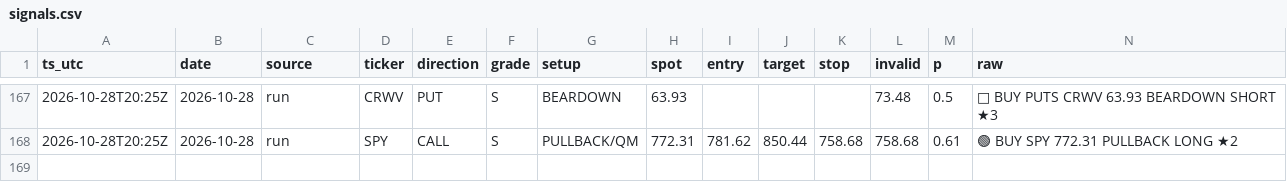
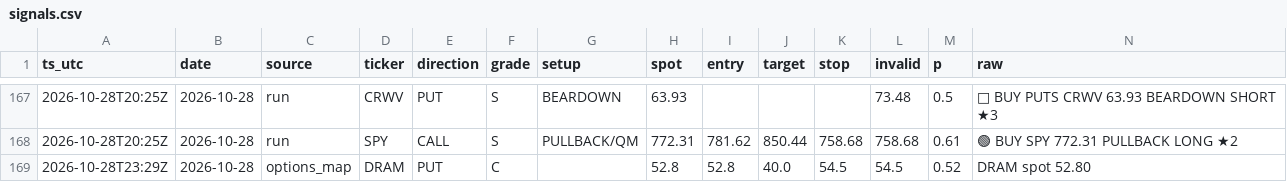
Before and after one commit to dincerorc-rgb/OptScan-1, a CSV file: state/signals.csv, drawn as a sheet; only a part is shown, gaps mark what is left out; the diff names each change by its address in the sheet, - before the commit and + after, or states it on an @@ line.

Commit message:
calib: log signals [skip ci]

```diff
--- a/state/signals.csv
+++ b/state/signals.csv
+row 169: 2026-10-28T23:29Z | 2026-10-28 | options_map | DRAM | PUT | C |  | 52.8 | 52.8 | 40.0 | 54.5 | 54.5 | 0.52 | DRAM spot 52.80
```
